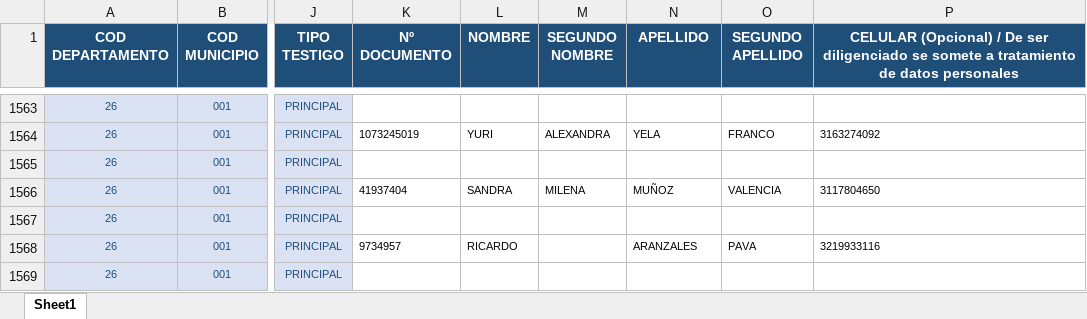
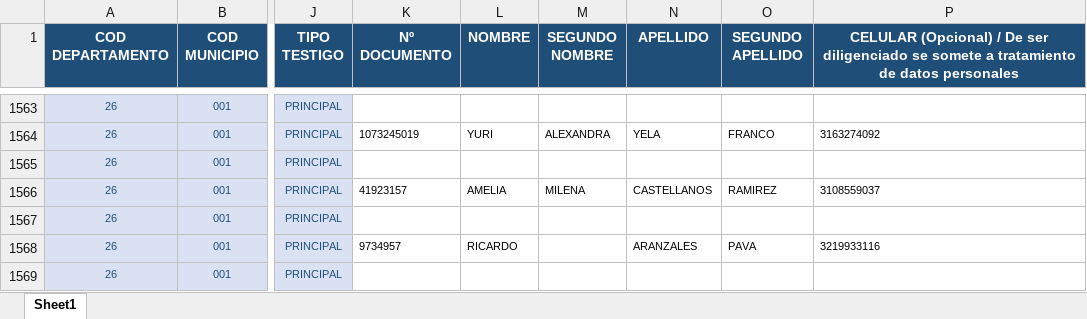
Before and after one commit to JXANX/formulario-plantilla, an Excel workbook: PLANTILLA_DEFINITIVA_QUINDIO_CONSOLIDADA.xlsx, sheet Sheet1, drawn as a sheet; only a part is shown, gaps mark what is left out; values as stored, in another font and other column widths than the file's, no borders; the diff covers the shown part only; the diff names each change by its address in the sheet, - before the commit and + after, or states it on an @@ line.

```diff
--- a/PLANTILLA_DEFINITIVA_QUINDIO_CONSOLIDADA.xlsx (sheet Sheet1)
+++ b/PLANTILLA_DEFINITIVA_QUINDIO_CONSOLIDADA.xlsx (sheet Sheet1)
-K1566 (Nº DOCUMENTO): 41937404
+K1566 (Nº DOCUMENTO): 41923157
-L1566 (NOMBRE): SANDRA
+L1566 (NOMBRE): AMELIA
-N1566 (APELLIDO): MUÑOZ
+N1566 (APELLIDO): CASTELLANOS
-O1566 (SEGUNDO APELLIDO): VALENCIA
+O1566 (SEGUNDO APELLIDO): RAMIREZ
-P1566: 3117804650
+P1566: 3108559037
```
Also changed, not shown: 361 edited cells elsewhere in this sheet, 17 other files.
